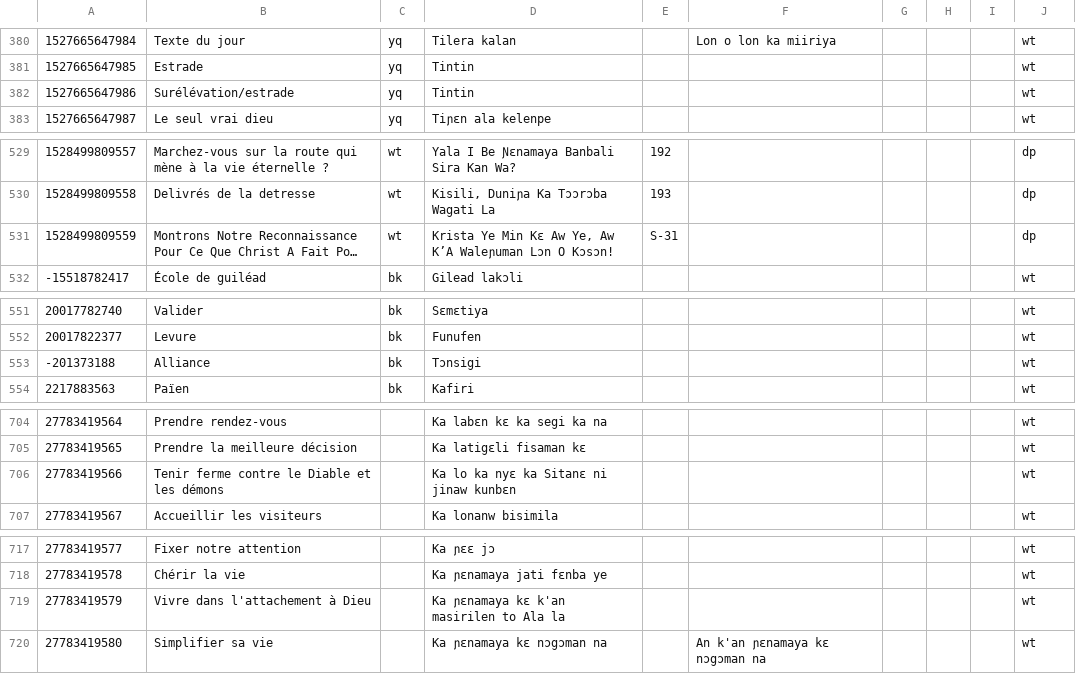
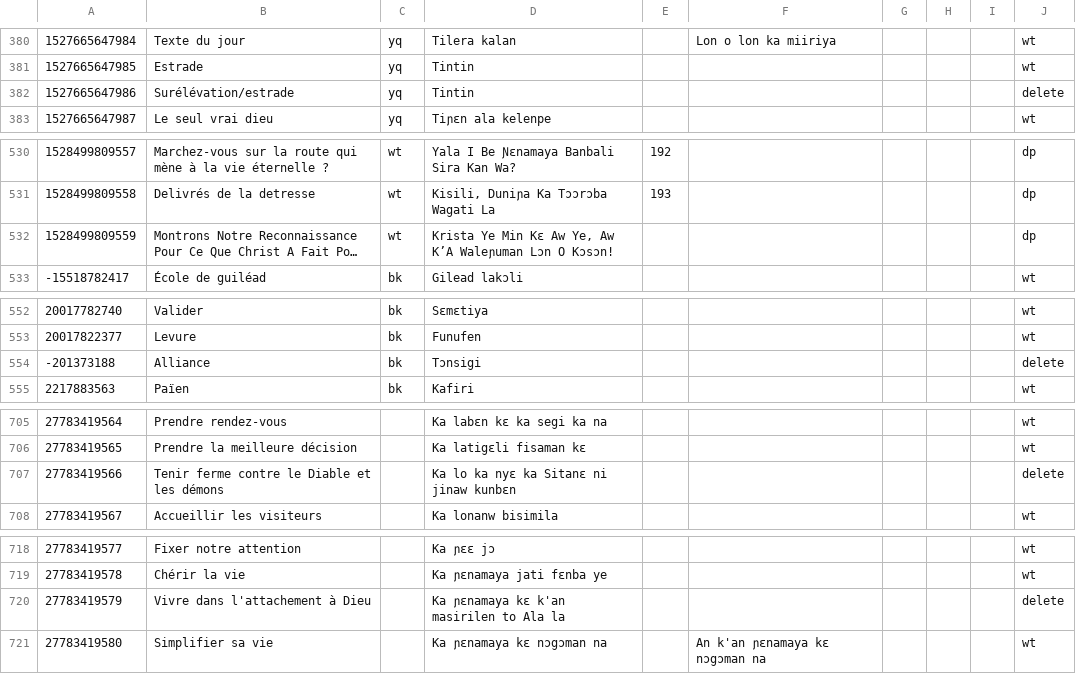
Before and after one commit to boydkelly/stage, a TSV file: static/download/Jula-WT.tsv, drawn as a sheet; only a part is shown, gaps mark what is left out; long unchanged cells end in …; addresses are those after the commit; the diff covers the shown part only; the diff names each change by its address in the sheet, - before the commit and + after, or states it on an @@ line.

```diff
--- a/static/download/Jula-WT.tsv
+++ b/static/download/Jula-WT.tsv
-J382: wt
+J382: delete
-E532: S-31
+E532: (empty)
-J554: wt
+J554: delete
-J707: wt
+J707: delete
-J720: wt
+J720: delete
```
Also changed, not shown: 3 added rows, 2 removed rows and 2 edited cells elsewhere in this file, static/download/Jula-Vocab.tsv.
